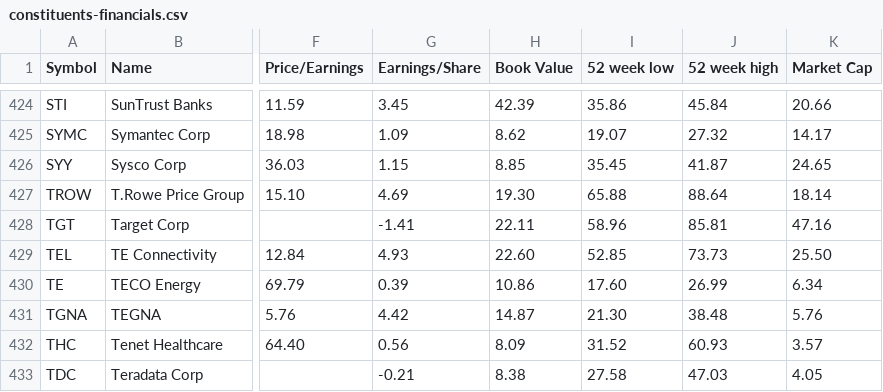
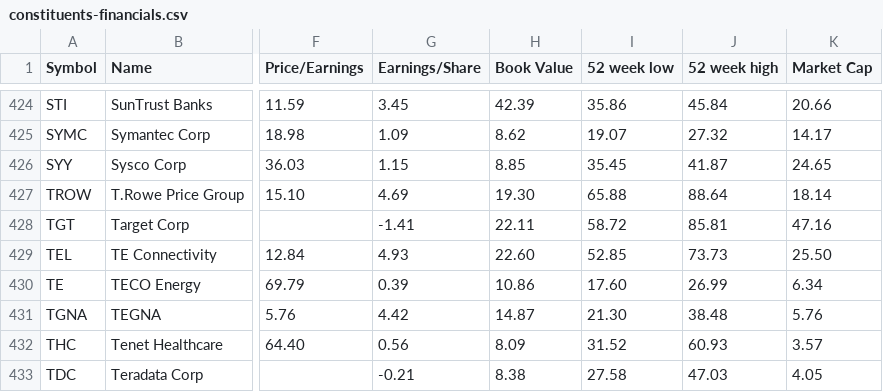
Before and after one commit to lexman/s-and-p-500-companies, a CSV file: data/constituents-financials.csv, drawn as a sheet; only a part is shown, gaps mark what is left out; the diff covers the shown part only; the diff names each change by its address in the sheet, - before the commit and + after, or states it on an @@ line.

```diff
--- a/data/constituents-financials.csv
+++ b/data/constituents-financials.csv
-I428 (52 week low): 58.96
+I428 (52 week low): 58.72
```
Also changed, not shown: 5 edited cells elsewhere in this file.
